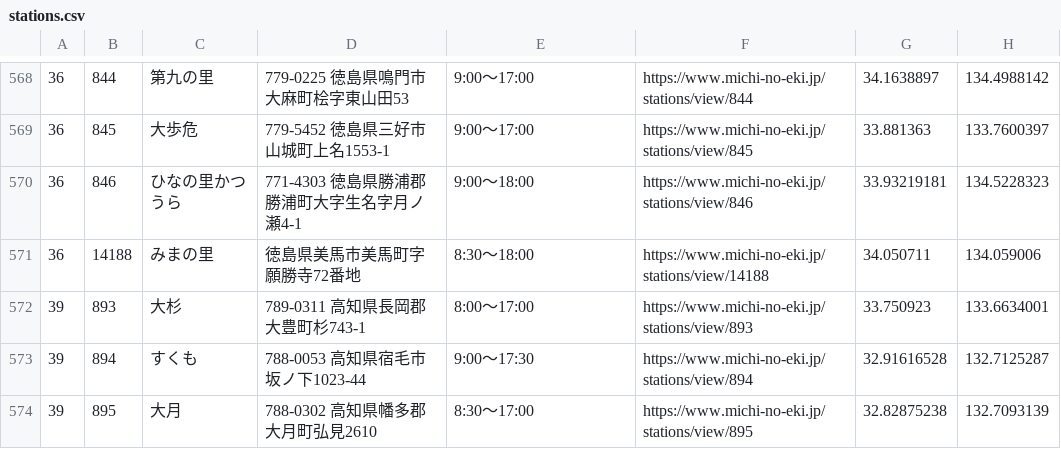
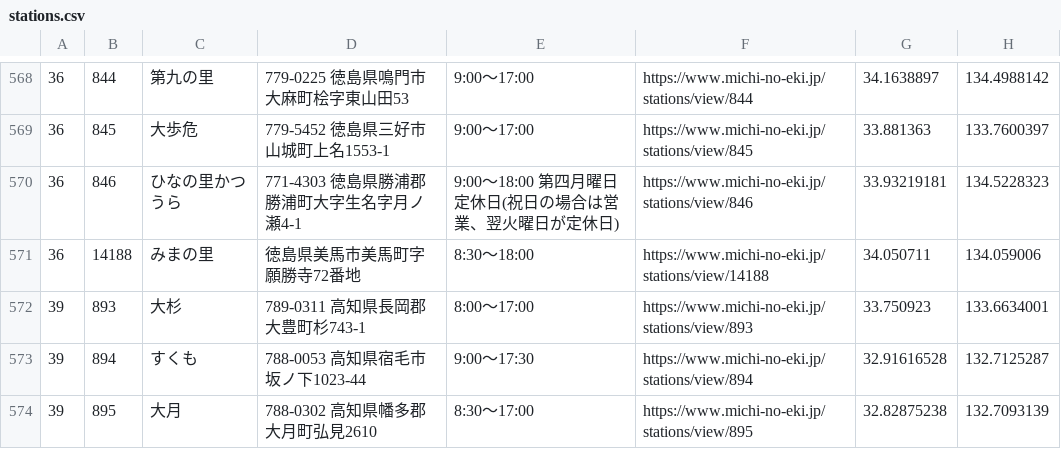
Before and after one commit to tk0miya/roadside_station_maps, a CSV file: data/stations.csv, drawn as a sheet; only a part is shown, gaps mark what is left out; the diff covers the shown part only.

```diff
--- a/data/stations.csv
+++ b/data/stations.csv
@@ -569,3 +569,3 @@
 36	845	大歩危	779-5452  徳島県三好市山城町上名1553-1	9:00〜17:00	https://www.michi-no-eki.jp/stations/view/845	33.881363	133.7600397
-36	846	ひなの里かつうら	771-4303 徳島県勝浦郡勝浦町大字生名字月ノ瀬4-1	9:00〜18:00	https://www.michi-no-eki.jp/stations/view/846	33.93219181	134.5228323
+36	846	ひなの里かつうら	771-4303 徳島県勝浦郡勝浦町大字生名字月ノ瀬4-1	9:00〜18:00 第四月曜日定休日(祝日の場合は営業、翌火曜日が定休日)	https://www.michi-no-eki.jp/stations/view/846	33.93219181	134.5228323
 36	14188	みまの里	 徳島県美馬市美馬町字願勝寺72番地	8:30〜18:00	https://www.michi-no-eki.jp/stations/view/14188	34.050711	134.059006
```
Also changed, not shown: 61 edited cells elsewhere in this file, 1 other file.
